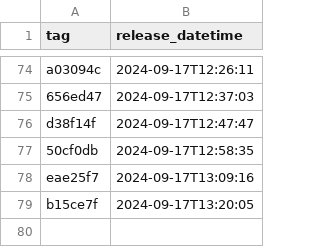
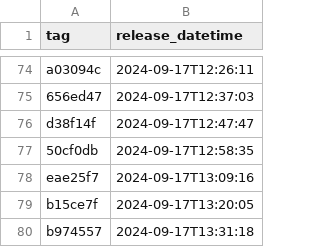
Before and after one commit to NHSDigital/prescriptionsforpatients, a CSV file: _data/internal-dev_deployments.csv, drawn as a sheet; only a part is shown, gaps mark what is left out.

```diff
--- a/_data/internal-dev_deployments.csv
+++ b/_data/internal-dev_deployments.csv
@@ -79 +79,2 @@ eae25f7,2024-09-17T13:09:16
 b15ce7f,2024-09-17T13:20:05
+b974557,2024-09-17T13:31:18
```
Also changed, not shown: 1 other file.
